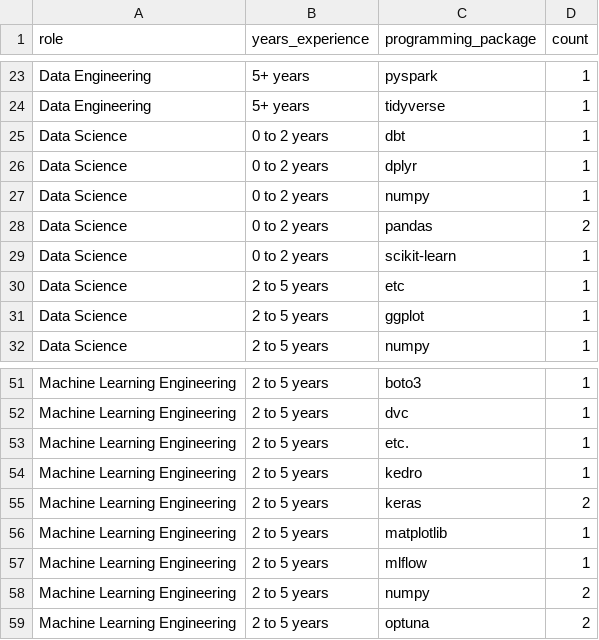
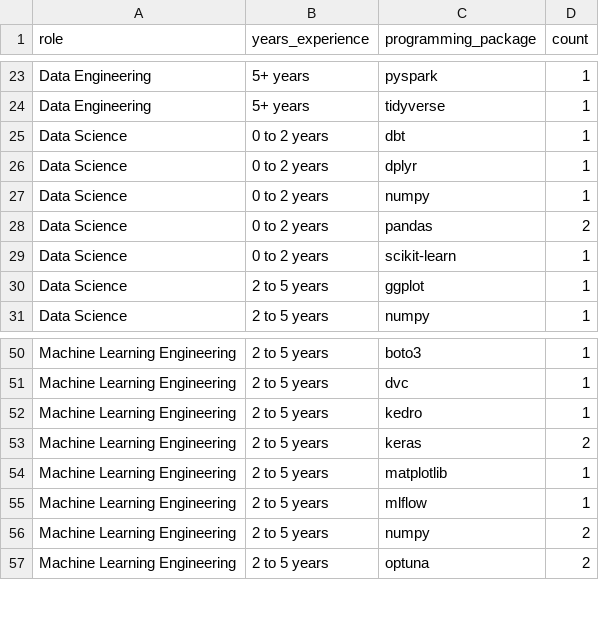
Before and after one commit to alex-antonison/data-nerds-tool-survey-results, a CSV file: data/output/survey_programming_package.csv, drawn as a sheet; only a part is shown, gaps mark what is left out.

Commit message:
Remove etc from programming packages (#3)

```diff
--- a/data/output/survey_programming_package.csv
+++ b/data/output/survey_programming_package.csv
@@ -29,3 +29,2 @@ Data Science,0 to 2 years,pandas,2
 Data Science,0 to 2 years,scikit-learn,1
-Data Science,2 to 5 years,etc,1
 Data Science,2 to 5 years,ggplot,1
@@ -52,3 +51,2 @@ Machine Learning Engineering,2 to 5 years,boto3,1
 Machine Learning Engineering,2 to 5 years,dvc,1
-Machine Learning Engineering,2 to 5 years,etc.,1
 Machine Learning Engineering,2 to 5 years,kedro,1
```
Also changed, not shown: 2 other files.
